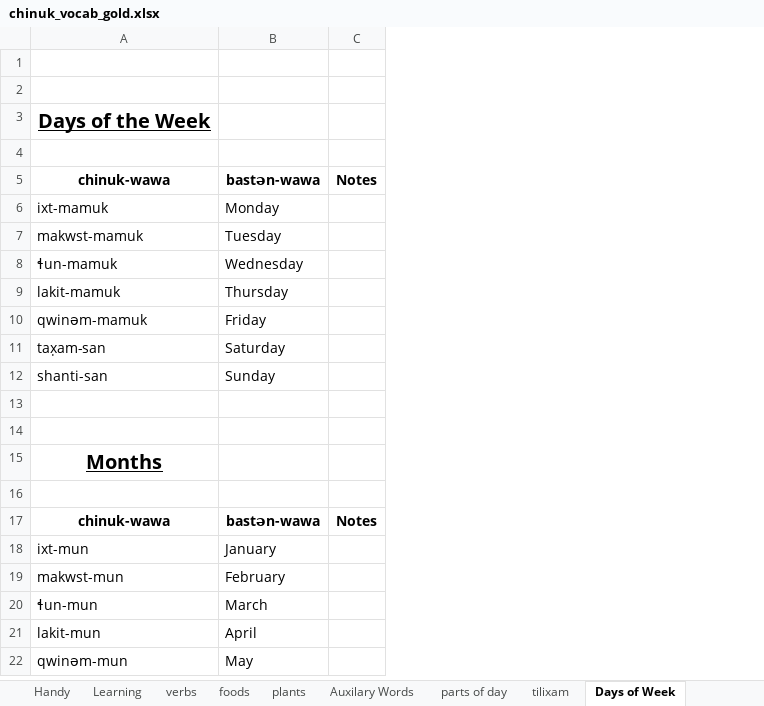
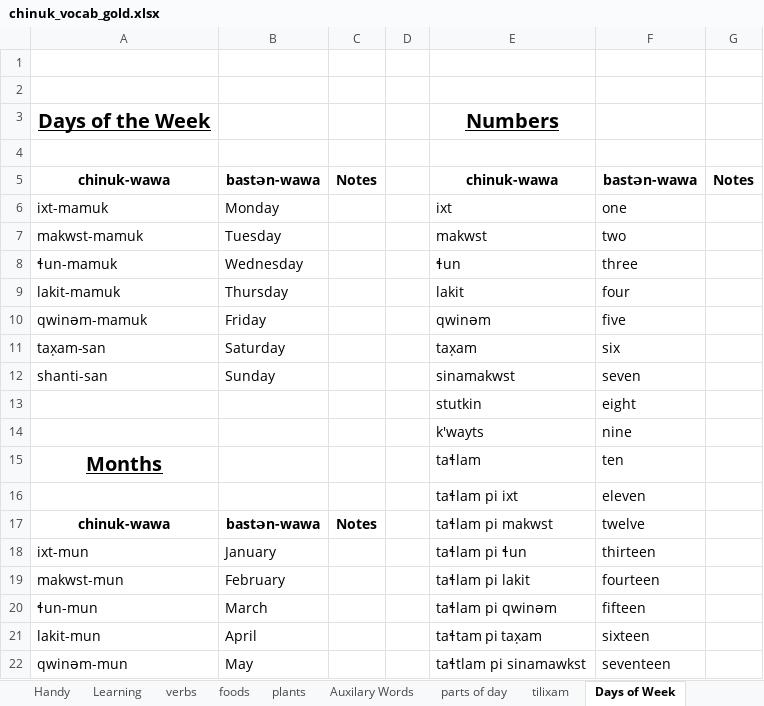
Before and after one commit to cjgraydon/chinuk_vocab_spreadsheet, an Excel workbook: chinuk_vocab_gold.xlsx, sheet Days of Week, drawn as a sheet; only a part is shown; values as stored, in another font and other column widths than the file's, no borders; the diff names each change by its address in the sheet, - before the commit and + after, or states it on an @@ line.

Commit message:
Added numbers to the day/momth tab.
Signed-off-by: Connor Graydon <connorj@bully4u.com>

```diff
--- a/chinuk_vocab_gold.xlsx (sheet Days of Week)
+++ b/chinuk_vocab_gold.xlsx (sheet Days of Week)
+column D, empty
+column E, rows 3-22: Numbers |  | chinuk-wawa | ixt | makwst | ɬun | lakit | qwinəm | tax̣am | sinamakwst | stutkin | k'wayts | taɬlam | taɬlam pi ixt | taɬlam pi makwst | taɬlam pi ɬun | taɬlam pi lakit | taɬlam pi qwinəm | taɬtam pi tax̣am | taɬtlam pi sinamawkst
+column F, rows 5-22: bastən-wawa | one | two | three | four | five | six | seven | eight | nine | ten | eleven | twelve | thirteen | fourteen | fifteen | sixteen | seventeen
+column G, row 5: Notes
-row 13: (empty)
+row 13:  |  |  |  | stutkin | eight
-row 14: (empty)
+row 14:  |  |  |  | k'wayts | nine
-row 16: (empty)
+row 16:  |  |  |  | taɬlam pi ixt | eleven
```
